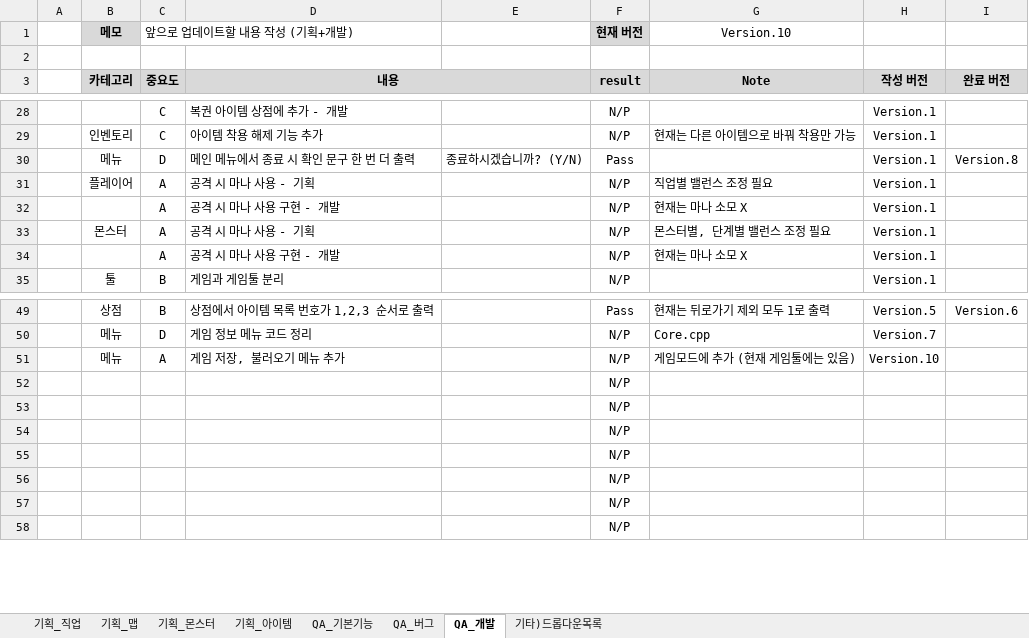
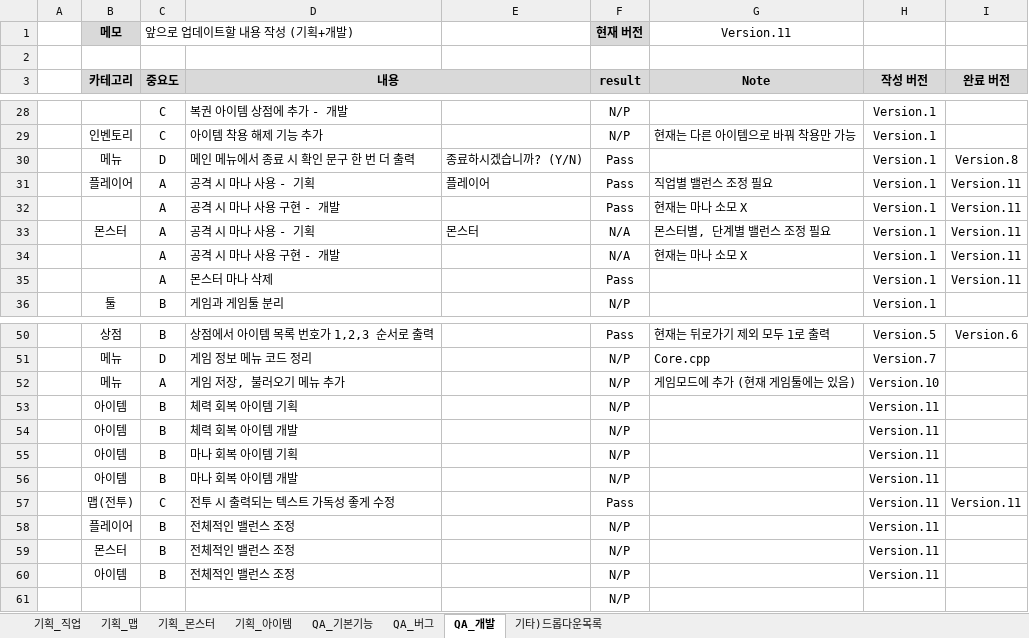
Before and after one commit to codd1/PrimerPasoRPG, an Excel workbook: PrimerPasoRPG/기획+QA.xlsx, sheet QA_개발, drawn as a sheet; only a part is shown, gaps mark what is left out; values as stored, in another font and other column widths than the file's, no borders; conditional formats not drawn; removed rows and columns are numbered as before the commit, all else as after; the diff names each change by its address in the sheet, - before the commit and + after, or states it on an @@ line.

Commit message:
Version.11 마나 소모 구현 / 몬스터 마나 삭제

```diff
--- a/PrimerPasoRPG/기획+QA.xlsx (sheet QA_개발)
+++ b/PrimerPasoRPG/기획+QA.xlsx (sheet QA_개발)
-G1 (Note): Version.10
+G1 (Note): Version.11
-E31: (empty)
+E31: 플레이어
-F31:F32 (result): N/P
+F31:F32 (result): Pass
-I31:I34 (완료 버전): (empty)
+I31:I34 (완료 버전): Version.11
-E33: (empty)
+E33: 몬스터
-F33:F34 (result): N/P
+F33:F34 (result): N/A
+row 35:  |  | A | 몬스터 마나 삭제 |  | Pass |  | Version.1 | Version.11
-row 52:  |  |  |  |  | N/P
-row 53:  |  |  |  |  | N/P
-row 54:  |  |  |  |  | N/P
-row 55:  |  |  |  |  | N/P
-row 56:  |  |  |  |  | N/P
-row 57:  |  |  |  |  | N/P
+row 53:  | 아이템 | B | 체력 회복 아이템 기획 |  | N/P |  | Version.11
+row 54:  | 아이템 | B | 체력 회복 아이템 개발 |  | N/P |  | Version.11
+row 55:  | 아이템 | B | 마나 회복 아이템 기획 |  | N/P |  | Version.11
+row 56:  | 아이템 | B | 마나 회복 아이템 개발 |  | N/P |  | Version.11
+row 57:  | 맵(전투) | C | 전투 시 출력되는 텍스트 가독성 좋게 수정 |  | Pass |  | Version.11 | Version.11
+row 58:  | 플레이어 | B | 전체적인 밸런스 조정 |  | N/P |  | Version.11
+row 59:  | 몬스터 | B | 전체적인 밸런스 조정 |  | N/P |  | Version.11
+row 60:  | 아이템 | B | 전체적인 밸런스 조정 |  | N/P |  | Version.11
```
Also changed, not shown: sheet 기획_몬스터, sheet 기획_아이템, sheet QA_버그, sheet 기획_직업, charts or pictures, 44 other files.
